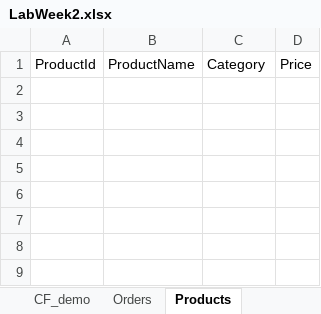
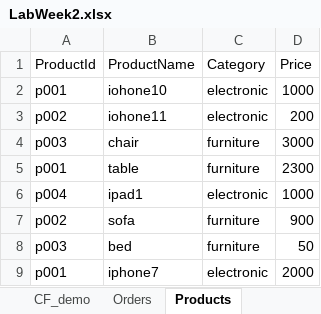
Before and after one commit to laltyshai/data-structures_algorithms_lessons, an Excel workbook: Data_analytics/LabWeek2.xlsx, sheet Products, drawn as a sheet; values as stored, in another font and other column widths than the file's, no borders; the diff names each change by its address in the sheet, - before the commit and + after, or states it on an @@ line.

Commit message:
Data analyticsw3 numpy introducion

```diff
--- a/Data_analytics/LabWeek2.xlsx (sheet Products)
+++ b/Data_analytics/LabWeek2.xlsx (sheet Products)
+row 2: p001 | iohone10 | electronic | 1000
+row 3: p002 | iohone11 | electronic | 200
+row 4: p003 | chair | furniture | 3000
+row 5: p001 | table | furniture | 2300
+row 6: p004 | ipad1 | electronic | 1000
+row 7: p002 | sofa | furniture | 900
+row 8: p003 | bed | furniture | 50
+row 9: p001 | iphone7 | electronic | 2000
```
Also changed, not shown: sheet PivotDemo, sheet Cleaning (removed dbl), sheet Orders, charts or pictures, 2 other files.
